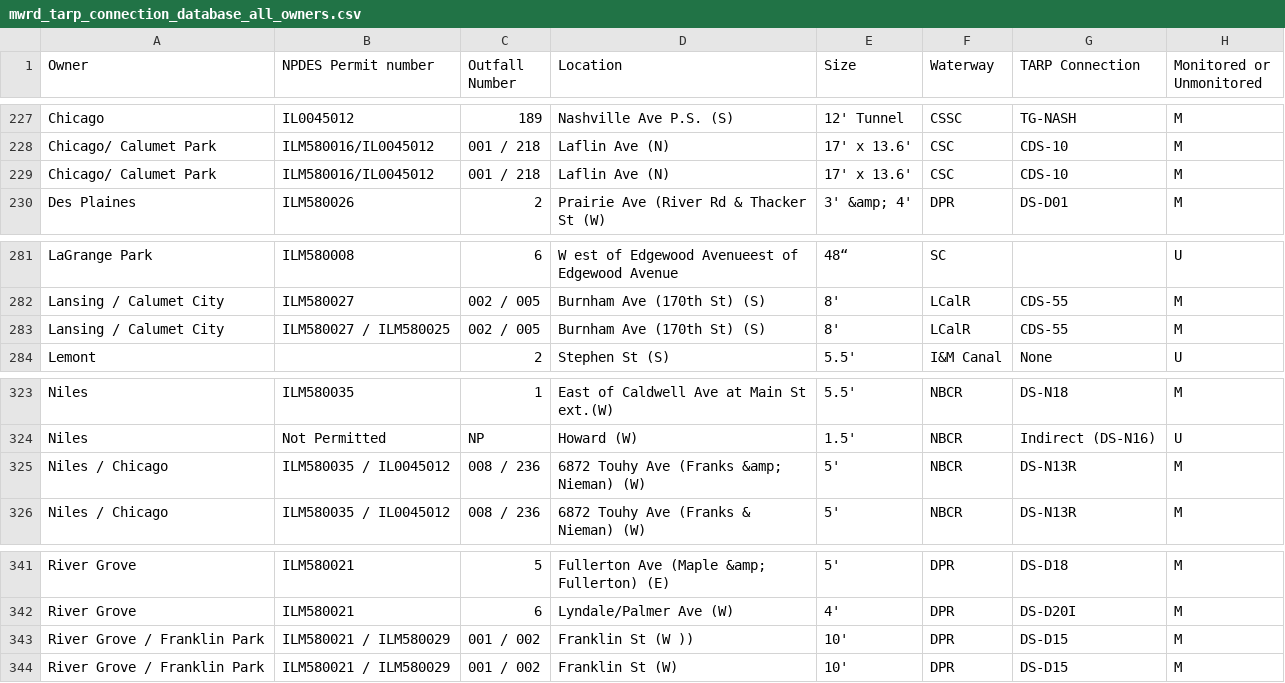
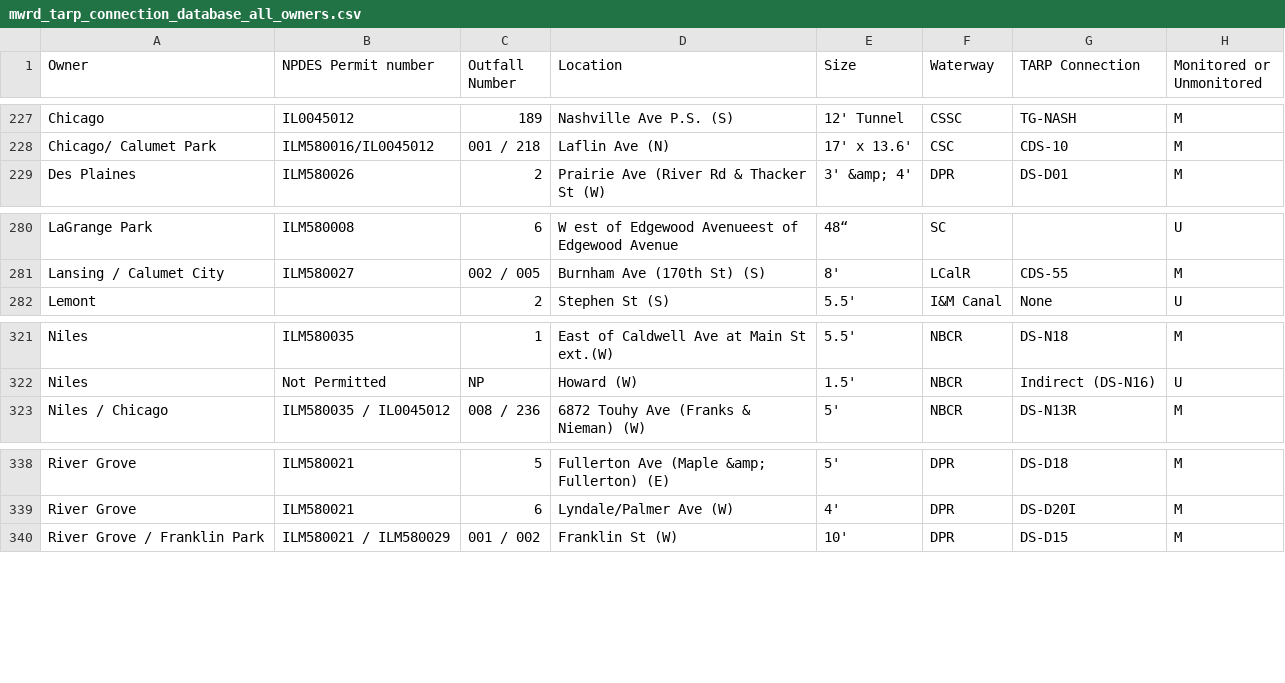
Before and after one commit to open-city/chicago-river-sewage, a CSV file: data/mwrd_tarp_connection_database_all_owners.csv, drawn as a sheet; only a part is shown, gaps mark what is left out.

Commit message:
Nuked the dupes

```diff
--- a/data/mwrd_tarp_connection_database_all_owners.csv
+++ b/data/mwrd_tarp_connection_database_all_owners.csv
@@ -228,3 +228,2 @@ Chicago,IL0045012,189,Nashville Ave P.S. (S),12' Tunnel,CSSC,TG-NASH,M
 Chicago/ Calumet Park,ILM580016/IL0045012,001 / 218,Laflin Ave (N),17' x 13.6',CSC,CDS-10,M
-Chicago/ Calumet Park ,ILM580016/IL0045012 ,001 / 218,Laflin Ave (N),17' x 13.6',CSC,CDS-10,M
 Des Plaines,ILM580026,2,Prairie Ave (River Rd & Thacker St (W),3' &amp; 4',DPR,DS-D01,M
@@ -282,3 +281,2 @@ LaGrange Park,ILM580008,6,W est of Edgewood Avenueest of Edgewood Avenue,48“,S
 Lansing / Calumet City,ILM580027 ,002 / 005,Burnham Ave (170th St) (S),8',LCalR,CDS-55,M
-Lansing / Calumet City,ILM580027 / ILM580025,002 / 005,Burnham Ave (170th St) (S),8',LCalR,CDS-55,M
 Lemont,,2,Stephen St (S),5.5',I&M Canal,None,U
@@ -324,3 +322,2 @@ Niles,ILM580035,1,East of Caldwell Ave at Main St ext.(W),5.5',NBCR,DS-N18,M
 Niles,Not Permitted,NP,Howard (W),1.5',NBCR,Indirect (DS-N16),U
-Niles / Chicago,ILM580035 / IL0045012,008 / 236,6872 Touhy Ave  (Franks &amp; Nieman) (W),5',NBCR,DS-N13R,M
 Niles / Chicago,ILM580035 / IL0045012,008 / 236,6872 Touhy Ave  (Franks & Nieman) (W),5',NBCR,DS-N13R,M
@@ -342,3 +339,2 @@ River Grove,ILM580021,5,Fullerton Ave (Maple &amp; Fullerton) (E),5',DPR,DS-D18,
 River Grove,ILM580021,6,Lyndale/Palmer Ave (W),4',DPR,DS-D20I,M
-River Grove / Franklin Park,ILM580021 / ILM580029,001 / 002,Franklin St (W )),10',DPR,DS-D15,M
 River Grove / Franklin Park,ILM580021 / ILM580029,001 / 002,Franklin St (W),10',DPR,DS-D15,M
```
